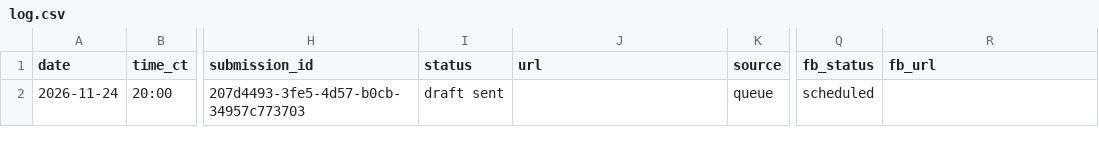
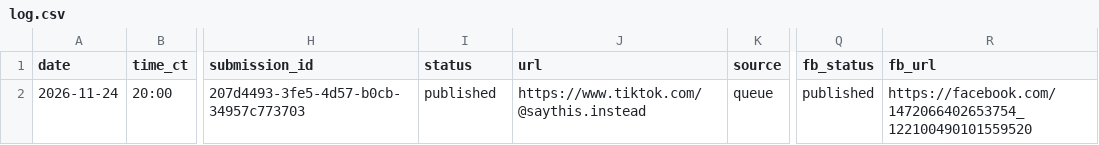
Before and after one commit to jacobrhyner7-design/say-this-instead, a CSV file: data/log.csv, drawn as a sheet; only a part is shown, gaps mark what is left out; the diff covers the shown part only; the diff names each change by its address in the sheet, - before the commit and + after, or states it on an @@ line.

```diff
--- a/data/log.csv
+++ b/data/log.csv
-I2 (status): draft sent
+I2 (status): published
-J2 (url): (empty)
+J2 (url): https://www.tiktok.com/@saythis.instead
-Q2 (fb_status): scheduled
+Q2 (fb_status): published
-R2 (fb_url): (empty)
+R2 (fb_url): https://facebook.com/1472066402653754_122100490101559520
```
Also changed, not shown: 1 added row elsewhere in this file, 3 other files.
